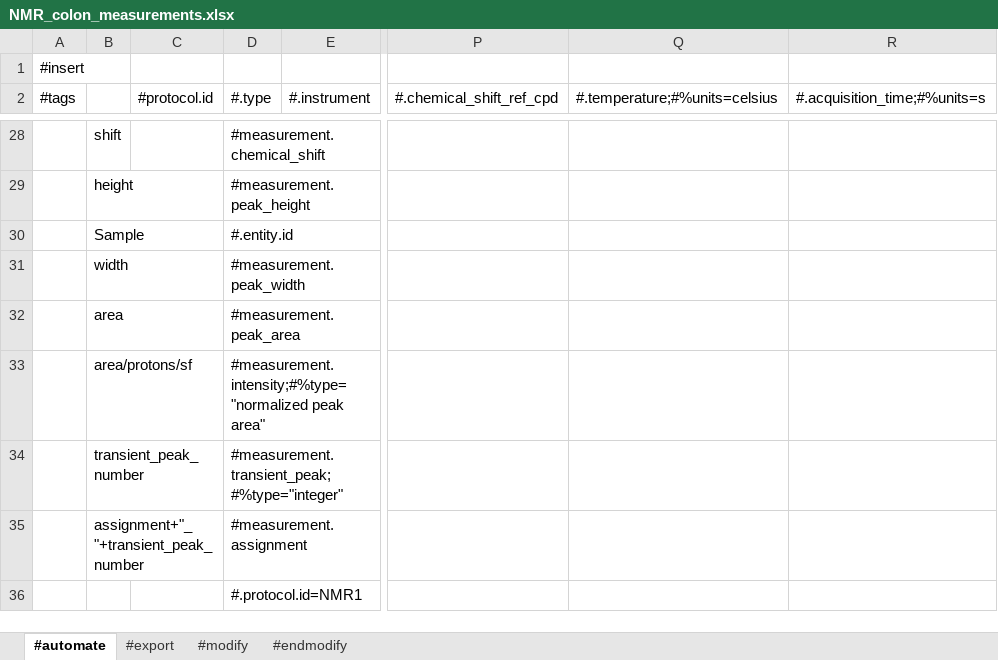
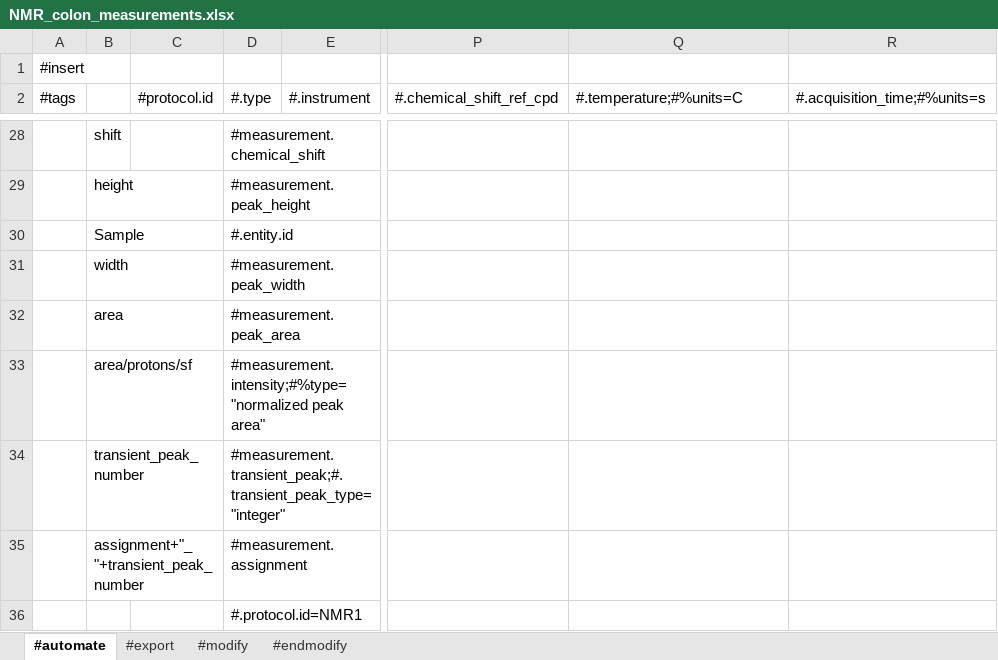
Before and after one commit to MoseleyBioinformaticsLab/MESSES, an Excel workbook: examples/Full_mwtab_example/NMR/extract/NMR_colon_measurements.xlsx, sheet #automate, drawn as a sheet; only a part is shown, gaps mark what is left out; values as stored, in another font and other column widths than the file's, no borders; the diff names each change by its address in the sheet, - before the commit and + after, or states it on an @@ line.

```diff
--- a/examples/Full_mwtab_example/NMR/extract/NMR_colon_measurements.xlsx (sheet #automate)
+++ b/examples/Full_mwtab_example/NMR/extract/NMR_colon_measurements.xlsx (sheet #automate)
-Q2: #.temperature;#%units=celsius
+Q2: #.temperature;#%units=C
-D34 (#.type): #measurement.transient_peak;#%type="integer"
+D34 (#.type): #measurement.transient_peak;#.transient_peak_type="integer"
```
Also changed, not shown: sheet #endmodify, examples/convert/mwtab/Saved Directives/mwtab_ms_conversion_directives.xlsx, examples/convert/mwtab/Saved Directives/mwtab_nmr_binned_conversion_directives.xlsx, 47 other files.
